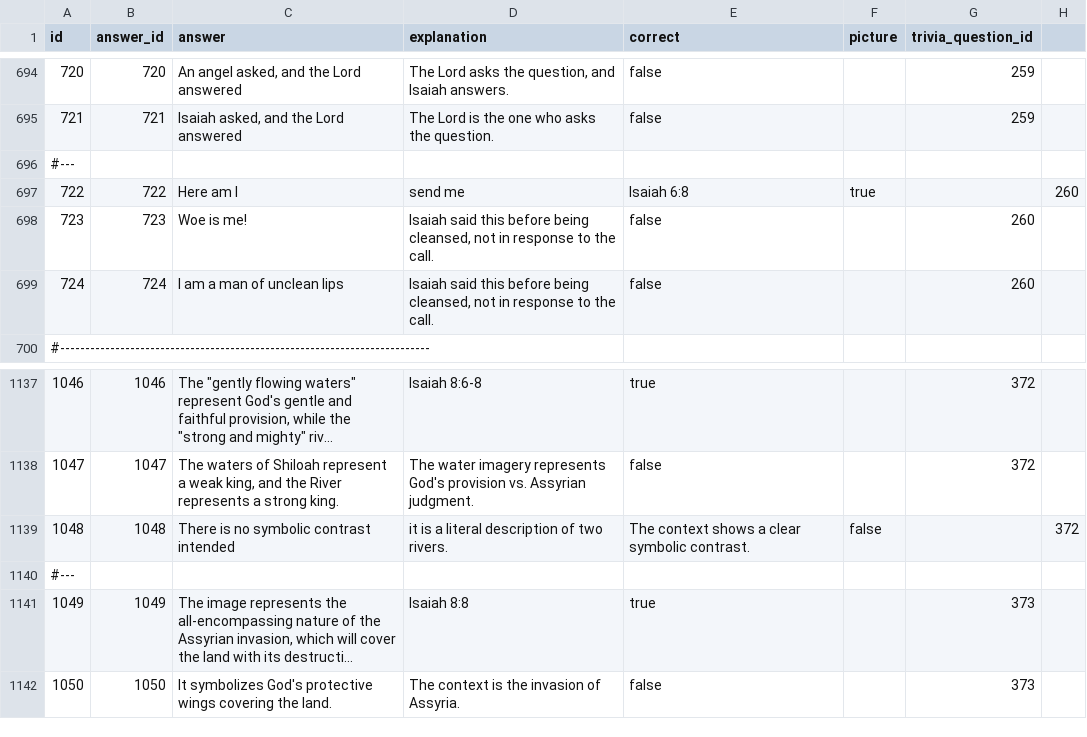
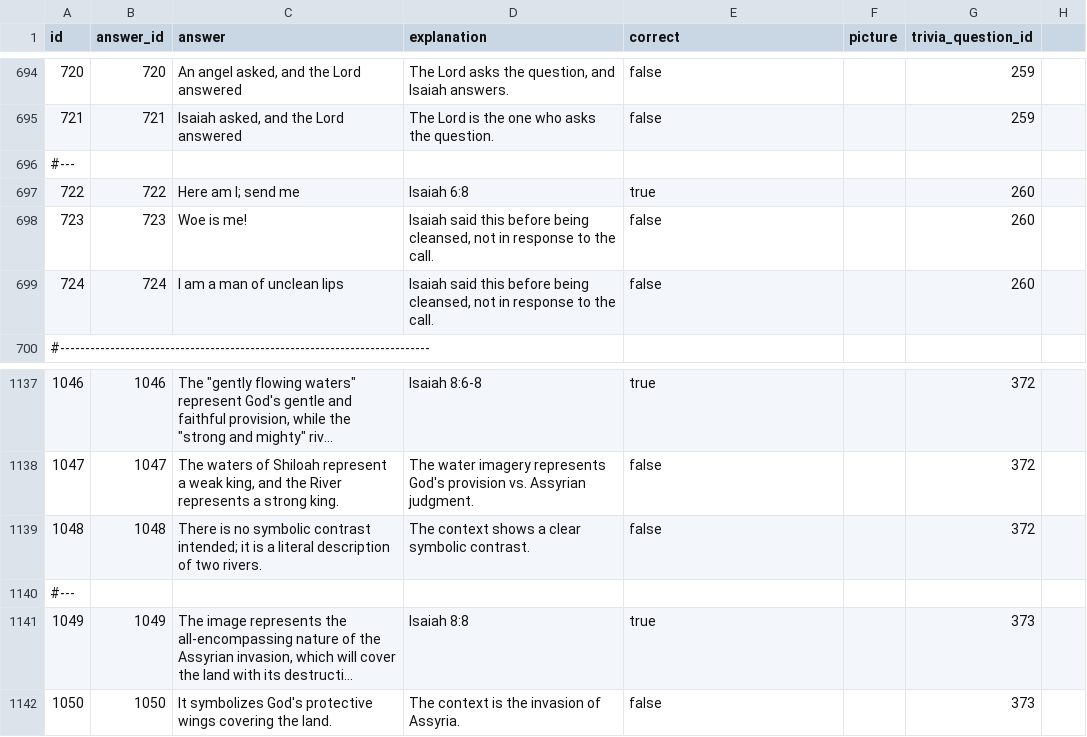
Before and after one commit to jesfre/bibletrivia, a CSV file: src/main/resources/config/liquibase/fake-data/trivia_answer.csv, drawn as a sheet; only a part is shown, gaps mark what is left out; long unchanged cells end in ….

```diff
--- a/src/main/resources/config/liquibase/fake-data/trivia_answer.csv
+++ b/src/main/resources/config/liquibase/fake-data/trivia_answer.csv
@@ -696,3 +696,3 @@ id;answer_id;answer;explanation;correct;picture;trivia_question_id
 #---
-722;722;Here am I; send me;Isaiah 6:8;true;;260
+722;722;"Here am I; send me";Isaiah 6:8;true;;260
 723;723;Woe is me!;Isaiah said this before being cleansed, not in response to the call.;false;;260
@@ -1138,3 +1138,3 @@ id;answer_id;answer;explanation;correct;picture;trivia_question_id
 1047;1047;The waters of Shiloah represent a weak king, and the River represents a strong king.;The water imagery represents God's provision vs. Assyrian judgment.;false;;372
-1048;1048;There is no symbolic contrast intended; it is a literal description of two rivers.;The context shows a clear symbolic contrast.;false;;372
+1048;1048;"There is no symbolic contrast intended; it is a literal description of two rivers.";The context shows a clear symbolic contrast.;false;;372
 #---
```
Also changed, not shown: src/main/resources/config/liquibase/fake-data/trivia_question.csv.
